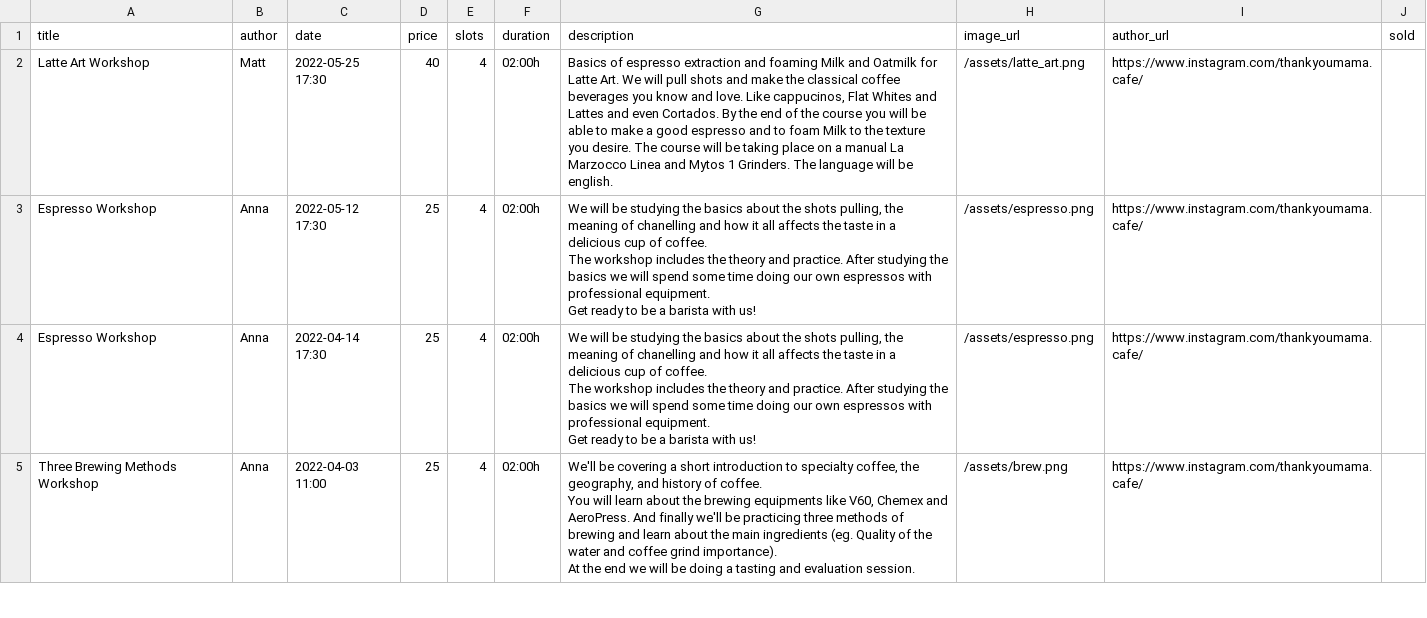
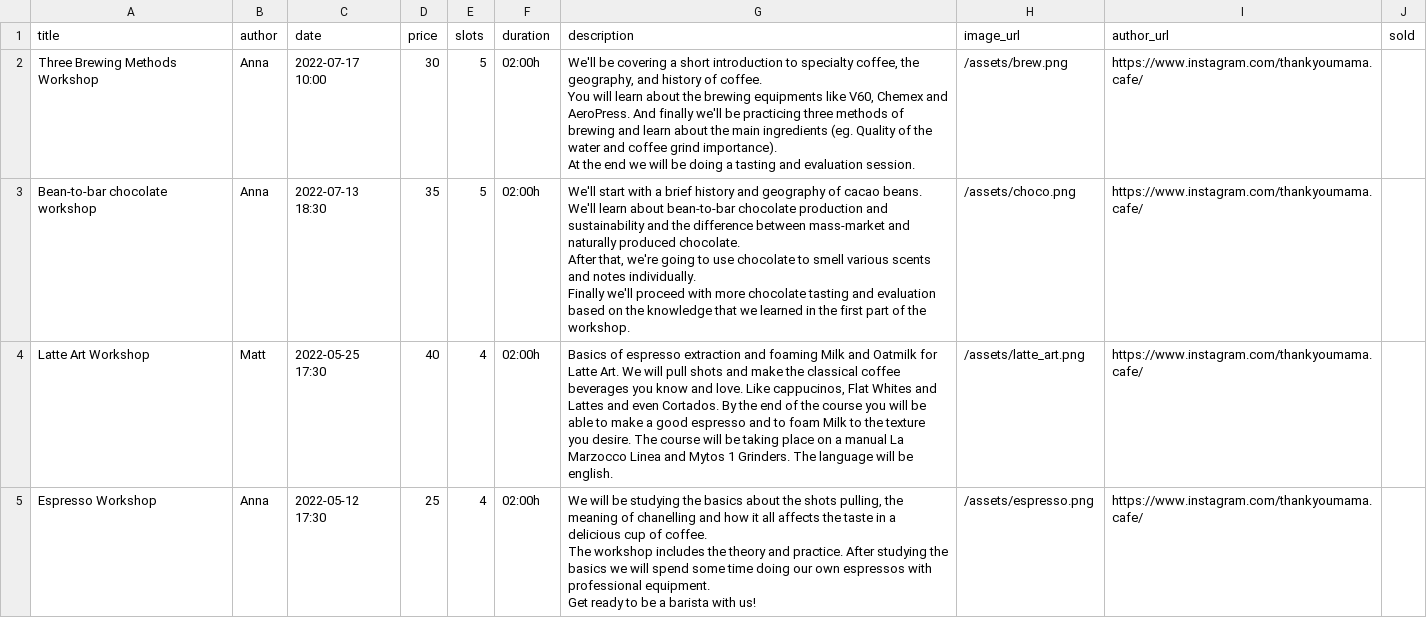
Before and after one commit to thankyoumama/website, a CSV file: _data/events.csv, drawn as a sheet; only a part is shown; the shorter side is filled out with more unchanged rows.

Commit message:
Updated events.

```diff
--- a/_data/events.csv
+++ b/_data/events.csv
@@ -1,2 +1,12 @@
 title,author,date,price,slots,duration,description,image_url,author_url,sold
+Three Brewing Methods Workshop,Anna,2022-07-17 10:00,30,5,02:00h,"We'll be covering a short introduction to specialty coffee, the geography, and history of coffee.
+
+You will learn about the brewing equipments like V60, Chemex and AeroPress. And finally we'll be practicing three methods of brewing and learn about the main ingredients (eg. Quality of the water and coffee grind importance).
+
+At the end we will be doing a tasting and evaluation session.",/assets/brew.png,https://www.instagram.com/thankyoumama.cafe/,
+Bean-to-bar chocolate workshop,Anna,2022-07-13 18:30,35,5,02:00h,"We'll start with a brief history and geography of cacao beans. We'll learn about bean-to-bar chocolate production and sustainability and the difference between mass-market and naturally produced chocolate.
+
+After that, we're going to use chocolate to smell various scents and notes individually.
+
+Finally we'll proceed with more chocolate tasting and evaluation based on the knowledge that we learned in the first part of the workshop.",/assets/choco.png,https://www.instagram.com/thankyoumama.cafe/,
 Latte Art Workshop,Matt,2022-05-25 17:30,40,4,02:00h,"Basics of espresso extraction and foaming Milk and Oatmilk for Latte Art. We will pull shots and make the classical coffee beverages you know and love. Like cappucinos, Flat Whites and Lattes and even Cortados. By the end of the course you will be able to make a good espresso and to foam Milk to the texture you desire. The course will be taking place on a manual La Marzocco Linea and Mytos 1 Grinders. The language will be english.",/assets/latte_art.png,https://www.instagram.com/thankyoumama.cafe/,
```
Also changed, not shown: 1 other file.
